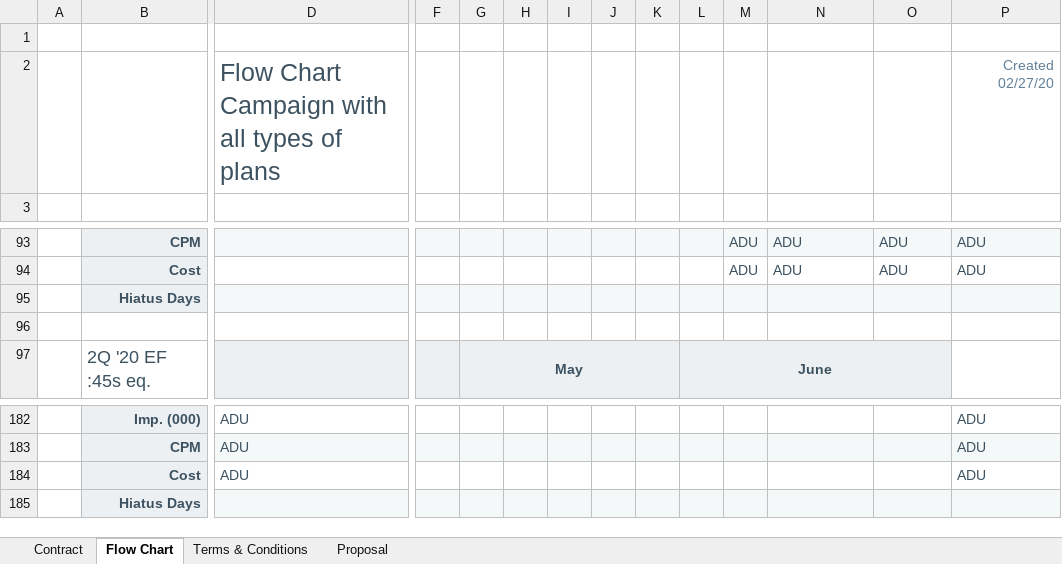
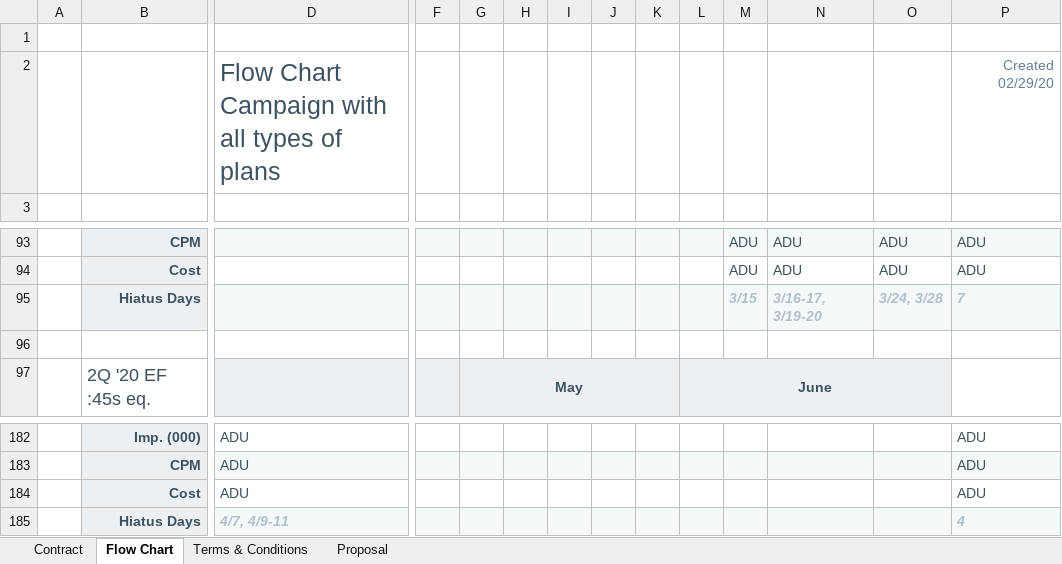
Before and after one commit to tonehanamant/Broadcast, an Excel workbook: Source/Tam/MaestroTests/SupportTests/Services.Broadcast.IntegrationTests/Files/Campaign export/CampaignExport_ContractOnlyPlansWithDaypartsSorting.xlsx, sheet Flow Chart, drawn as a sheet; only a part is shown, gaps mark what is left out; values as stored, in another font and other column widths than the file's, no borders; charts and pictures and conditional formats not drawn; removed rows and columns are numbered as before the commit, all else as after; rows hold the shown columns only; the diff names each change by its address in the sheet, - before the commit and + after, or states it on an @@ line.

Commit message:
Merged PR 7641: PRI-23210 Quarterly totals ADU table-Aggregated hiatus days are not displayed
PRI-23210 Bug fix and tests

```diff
--- a/Source/Tam/MaestroTests/SupportTests/Services.Broadcast.IntegrationTests/Files/Campaign export/CampaignExport_ContractOnlyPlansWithDaypartsSorting.xlsx (sheet Flow Chart)
+++ b/Source/Tam/MaestroTests/SupportTests/Services.Broadcast.IntegrationTests/Files/Campaign export/CampaignExport_ContractOnlyPlansWithDaypartsSorting.xlsx (sheet Flow Chart)
-P2: Created 02/27/20
+P2: Created 02/29/20
-row 95:  | Hiatus Days
+row 95:  | Hiatus Days |  |  |  |  |  |  |  |  | 3/15 | 3/16-17, 3/19-20 | 3/24, 3/28 | 7
-row 185:  | Hiatus Days
+row 185:  | Hiatus Days | 4/7, 4/9-11 |  |  |  |  |  |  |  |  |  |  | 4
```
Also changed, not shown: sheet Proposal, sheet Contract, Source/Tam/MaestroTests/SupportTests/Services.Broadcast.IntegrationTests/Files/Campaign export/CampaignExport_ContractOnlyPlans.xlsx, Source/Tam/MaestroTests/SupportTests/Services.Broadcast.IntegrationTests/Files/Campaign export/CampaignExport_ContractTypeWithRestrictions.xlsx, 8 other files.
